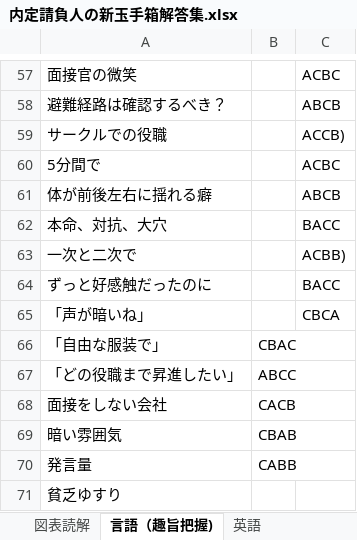
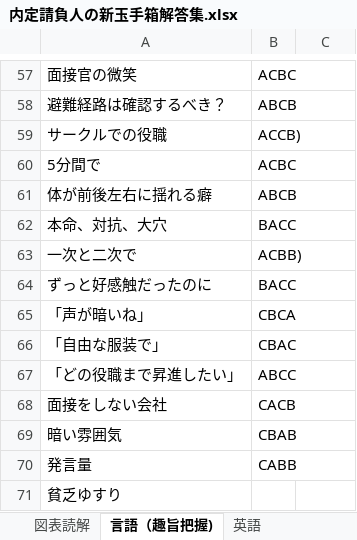
Before and after one commit to lifuyaq/answer_finder, an Excel workbook: answers/内定請負人の新玉手箱解答集.xlsx, sheet 言語（趣旨把握), drawn as a sheet; only a part is shown, gaps mark what is left out; values as stored, in another font and other column widths than the file's, no borders; charts and pictures not drawn; the diff covers the shown part only; the diff names each change by its address in the sheet, - before the commit and + after, or states it on an @@ line.

```diff
--- a/answers/内定請負人の新玉手箱解答集.xlsx (sheet 言語（趣旨把握))
+++ b/answers/内定請負人の新玉手箱解答集.xlsx (sheet 言語（趣旨把握))
-B57: (empty)
+B57: ACBC
-C57: ACBC
+C57: (empty)
-B58: (empty)
+B58: ABCB
-C58: ABCB
+C58: (empty)
-B59: (empty)
+B59: ACCB)
-C59: ACCB)
+C59: (empty)
-B60: (empty)
+B60: ACBC
-C60: ACBC
+C60: (empty)
-B61: (empty)
+B61: ABCB
-C61: ABCB
+C61: (empty)
-B62: (empty)
+B62: BACC
-C62: BACC
+C62: (empty)
-B63: (empty)
+B63: ACBB)
-C63: ACBB)
+C63: (empty)
-B64: (empty)
+B64: BACC
-C64: BACC
+C64: (empty)
-B65: (empty)
+B65: CBCA
-C65: CBCA
+C65: (empty)
```
Also changed, not shown: 53 edited cells elsewhere in this sheet, sheet C-gab言語(監視型は非推奨), sheet 図表読解, sheet 言語(読解), charts or pictures, answers/Webテスト最強解答集1.xlsx, answers/Webテスト最強解答集2.xlsx, 7 other files.
